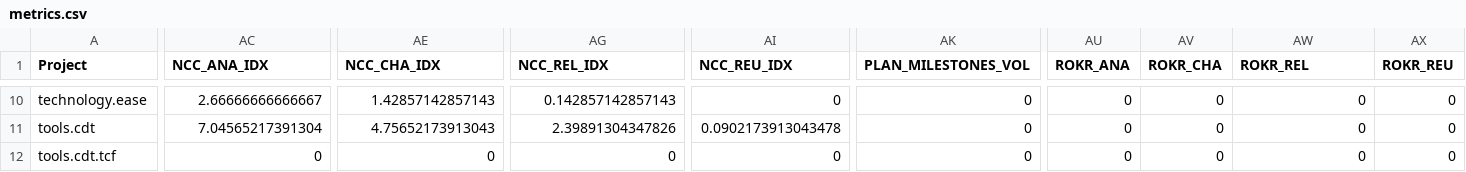
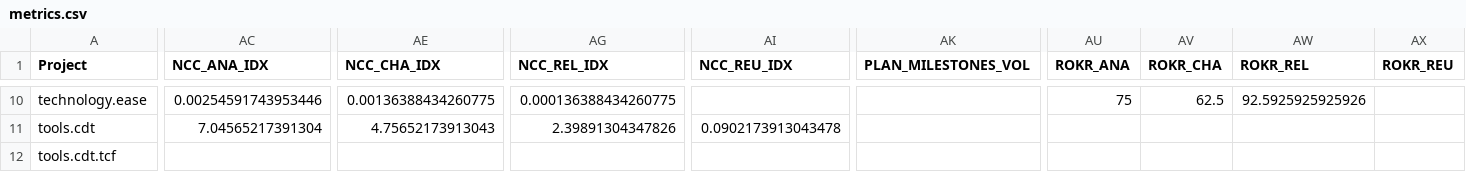
Before and after one commit to borisbaldassari/PolarsysMaturity, a CSV file: scripts/publish/dist/projects/metrics.csv, drawn as a sheet; only a part is shown, gaps mark what is left out; the diff covers the shown part only; the diff names each change by its address in the sheet, - before the commit and + after, or states it on an @@ line.

```diff
--- a/scripts/publish/dist/projects/metrics.csv
+++ b/scripts/publish/dist/projects/metrics.csv
-AC10 (NCC_ANA_IDX): 2.66666666666667
+AC10 (NCC_ANA_IDX): 0.00254591743953446
-AE10 (NCC_CHA_IDX): 1.42857142857143
+AE10 (NCC_CHA_IDX): 0.00136388434260775
-AG10 (NCC_REL_IDX): 0.142857142857143
+AG10 (NCC_REL_IDX): 0.000136388434260775
-AI10 (NCC_REU_IDX): 0
+AI10 (NCC_REU_IDX): (empty)
-AK10:AK12 (PLAN_MILESTONES_VOL): 0
+AK10:AK12 (PLAN_MILESTONES_VOL): (empty)
-AU10 (ROKR_ANA): 0
+AU10 (ROKR_ANA): 75
-AV10 (ROKR_CHA): 0
+AV10 (ROKR_CHA): 62.5
-AW10 (ROKR_REL): 0
+AW10 (ROKR_REL): 92.5925925925926
-AX10:AX12 (ROKR_REU): 0
+AX10:AX12 (ROKR_REU): (empty)
-AU11:AU12 (ROKR_ANA): 0
+AU11:AU12 (ROKR_ANA): (empty)
-AV11:AV12 (ROKR_CHA): 0
+AV11:AV12 (ROKR_CHA): (empty)
-AW11:AW12 (ROKR_REL): 0
+AW11:AW12 (ROKR_REL): (empty)
-AC12 (NCC_ANA_IDX): 0
+AC12 (NCC_ANA_IDX): (empty)
-AE12 (NCC_CHA_IDX): 0
+AE12 (NCC_CHA_IDX): (empty)
-AG12 (NCC_REL_IDX): 0
+AG12 (NCC_REL_IDX): (empty)
-AI12 (NCC_REU_IDX): 0
+AI12 (NCC_REU_IDX): (empty)
```
Also changed, not shown: 116 edited cells elsewhere in this file, scripts/publish/dist/projects/attributes.csv, 10 other files.
